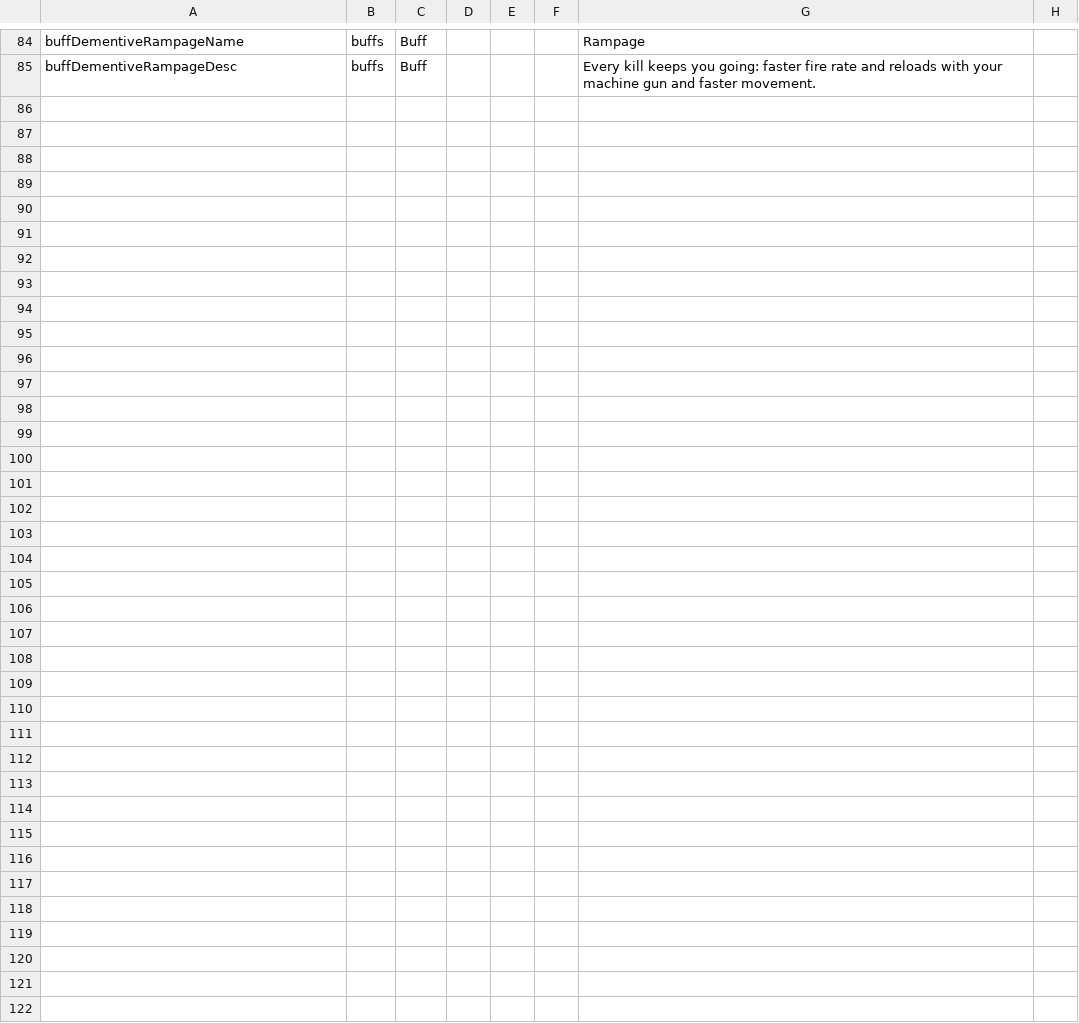
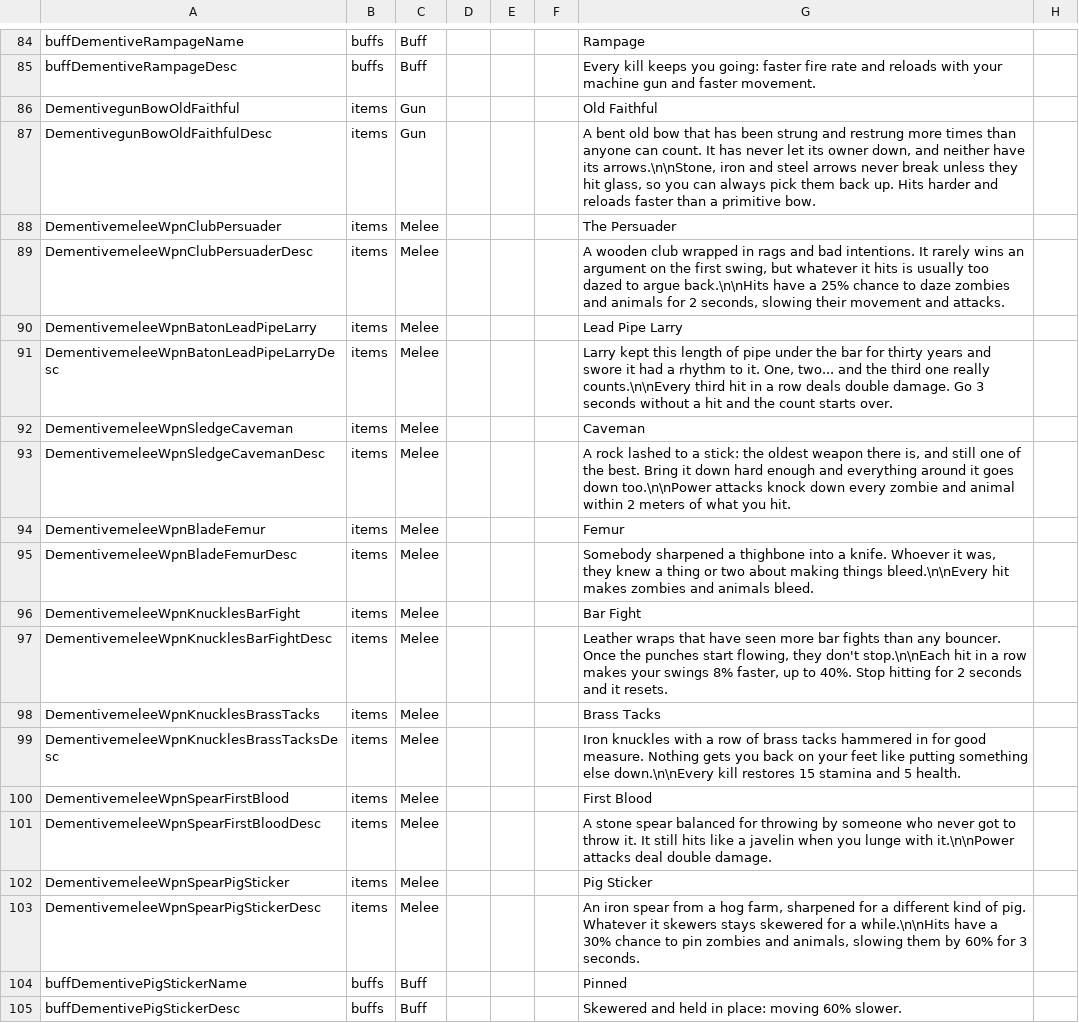
Before and after one commit to dementive/Dementive7D2DMods, a CSV file: WeaponsExpanded-SERVERSIDE/Config/Localization.csv, drawn as a sheet; only a part is shown, gaps mark what is left out; rows hold the shown columns only; the diff names each change by its address in the sheet, - before the commit and + after, or states it on an @@ line.

```diff
--- a/WeaponsExpanded-SERVERSIDE/Config/Localization.csv
+++ b/WeaponsExpanded-SERVERSIDE/Config/Localization.csv
+row 86: DementivegunBowOldFaithful | items | Gun |  |  |  | Old Faithful
+row 87: DementivegunBowOldFaithfulDesc | items | Gun |  |  |  | A bent old bow that has been strung and restrung more times than anyone can count. It has never let its owner down, and neither have its arrows.\n\nStone, iron and steel arrows never break unless they hit glass, so you can always pick them back up. Hits harder and reloads faster than a primitive bow.
+row 88: DementivemeleeWpnClubPersuader | items | Melee |  |  |  | The Persuader
+row 89: DementivemeleeWpnClubPersuaderDesc | items | Melee |  |  |  | A wooden club wrapped in rags and bad intentions. It rarely wins an argument on the first swing, but whatever it hits is usually too dazed to argue back.\n\nHits have a 25% chance to daze zombies and animals for 2 seconds, slowing their movement and attacks.
+row 90: DementivemeleeWpnBatonLeadPipeLarry | items | Melee |  |  |  | Lead Pipe Larry
+row 91: DementivemeleeWpnBatonLeadPipeLarryDesc | items | Melee |  |  |  | Larry kept this length of pipe under the bar for thirty years and swore it had a rhythm to it. One, two... and the third one really counts.\n\nEvery third hit in a row deals double damage. Go 3 seconds without a hit and the count starts over.
+row 92: DementivemeleeWpnSledgeCaveman | items | Melee |  |  |  | Caveman
+row 93: DementivemeleeWpnSledgeCavemanDesc | items | Melee |  |  |  | A rock lashed to a stick: the oldest weapon there is, and still one of the best. Bring it down hard enough and everything around it goes down too.\n\nPower attacks knock down every zombie and animal within 2 meters of what you hit.
+row 94: DementivemeleeWpnBladeFemur | items | Melee |  |  |  | Femur
+row 95: DementivemeleeWpnBladeFemurDesc | items | Melee |  |  |  | Somebody sharpened a thighbone into a knife. Whoever it was, they knew a thing or two about making things bleed.\n\nEvery hit makes zombies and animals bleed.
+row 96: DementivemeleeWpnKnucklesBarFight | items | Melee |  |  |  | Bar Fight
+row 97: DementivemeleeWpnKnucklesBarFightDesc | items | Melee |  |  |  | Leather wraps that have seen more bar fights than any bouncer. Once the punches start flowing, they don't stop.\n\nEach hit in a row makes your swings 8% faster, up to 40%. Stop hitting for 2 seconds and it resets.
+row 98: DementivemeleeWpnKnucklesBrassTacks | items | Melee |  |  |  | Brass Tacks
+row 99: DementivemeleeWpnKnucklesBrassTacksDesc | items | Melee |  |  |  | Iron knuckles with a row of brass tacks hammered in for good measure. Nothing gets you back on your feet like putting something else down.\n\nEvery kill restores 15 stamina and 5 health.
+row 100: DementivemeleeWpnSpearFirstBlood | items | Melee |  |  |  | First Blood
+row 101: DementivemeleeWpnSpearFirstBloodDesc | items | Melee |  |  |  | A stone spear balanced for throwing by someone who never got to throw it. It still hits like a javelin when you lunge with it.\n\nPower attacks deal double damage.
+row 102: DementivemeleeWpnSpearPigSticker | items | Melee |  |  |  | Pig Sticker
+row 103: DementivemeleeWpnSpearPigStickerDesc | items | Melee |  |  |  | An iron spear from a hog farm, sharpened for a different kind of pig. Whatever it skewers stays skewered for a while.\n\nHits have a 30% chance to pin zombies and animals, slowing them by 60% for 3 seconds.
+row 104: buffDementivePigStickerName | buffs | Buff |  |  |  | Pinned
+row 105: buffDementivePigStickerDesc | buffs | Buff |  |  |  | Skewered and held in place: moving 60% slower.
```
Also changed, not shown: WeaponsExpanded/Config/Localization.csv, 23 other files.
